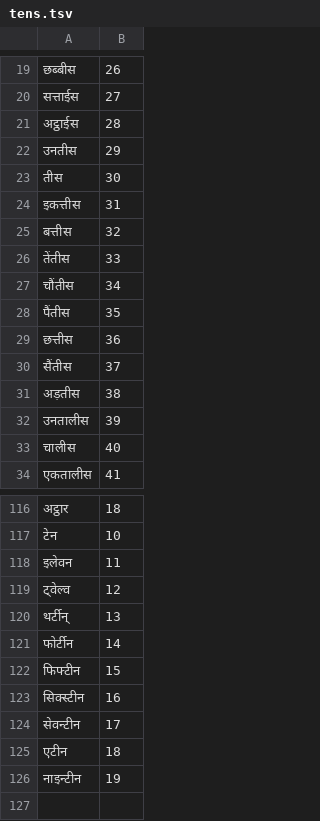
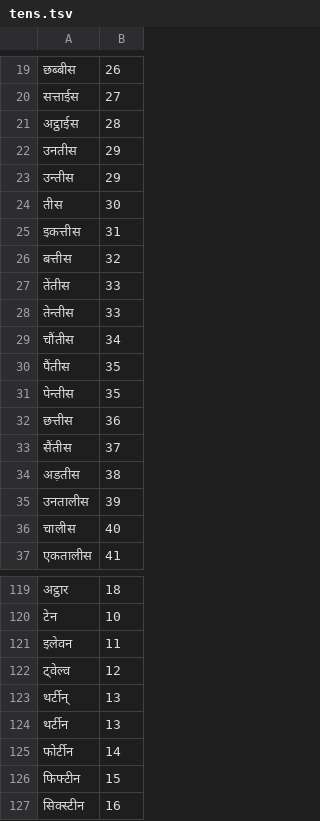
Before and after one commit to RamanHacks/indic-punct, a TSV file: src/inverse_text_normalization/hi/data/numbers/tens.tsv, drawn as a sheet; only a part is shown, gaps mark what is left out; the shorter side is filled out with more unchanged rows; the diff names each change by its address in the sheet, - before the commit and + after, or states it on an @@ line.

```diff
--- a/src/inverse_text_normalization/hi/data/numbers/tens.tsv
+++ b/src/inverse_text_normalization/hi/data/numbers/tens.tsv
+row 23: उन्तीस | 29
+row 28: तेन्तीस | 33
+row 31: पेन्तीस | 35
+row 124: थर्टीन | 13
```
Also changed, not shown: src/inverse_text_normalization/hi/data/numbers/digit.tsv, src/inverse_text_normalization/hi/data/numbers/multiples.tsv, 3 other files.
